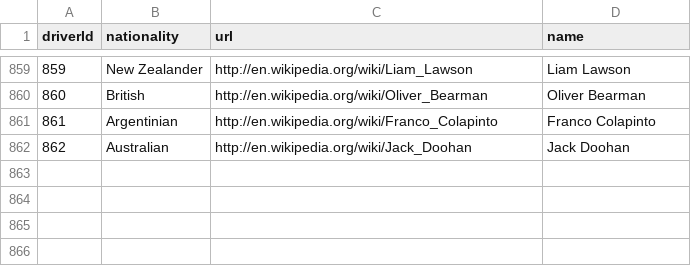
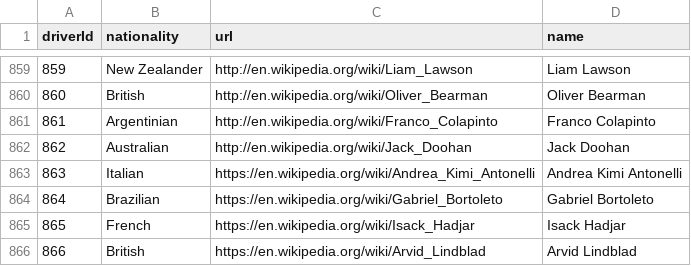
Before and after one commit to aa12534aa/F1WebSite, a CSV file: f1data/cleared_data/cleared_drivers.csv, drawn as a sheet; only a part is shown, gaps mark what is left out; the diff names each change by its address in the sheet, - before the commit and + after, or states it on an @@ line.

```diff
--- a/f1data/cleared_data/cleared_drivers.csv
+++ b/f1data/cleared_data/cleared_drivers.csv
+row 863: 863 | Italian | https://en.wikipedia.org/wiki/Andrea_Kimi_Antonelli | Andrea Kimi Antonelli
+row 864: 864 | Brazilian | https://en.wikipedia.org/wiki/Gabriel_Bortoleto | Gabriel Bortoleto
+row 865: 865 | French | https://en.wikipedia.org/wiki/Isack_Hadjar | Isack Hadjar
+row 866: 866 | British | https://en.wikipedia.org/wiki/Arvid_Lindblad | Arvid Lindblad
```
Also changed, not shown: f1data/cleared_data/cleared_circuits.csv, f1data/cleared_data/cleared_races.csv, 16 other files.
